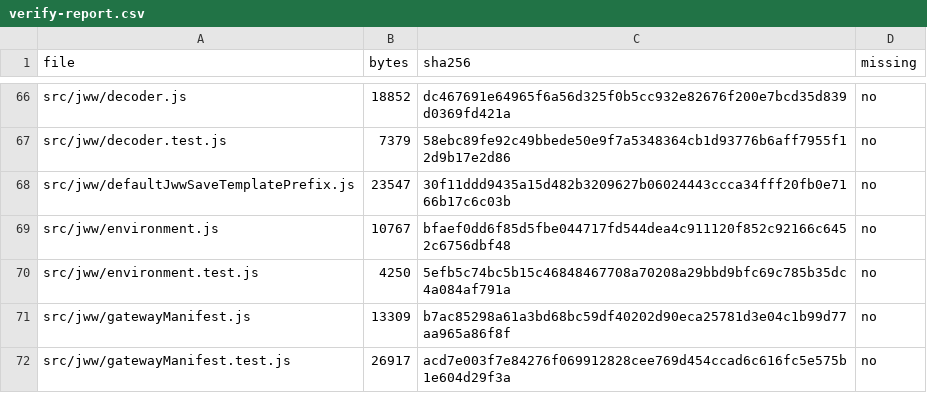
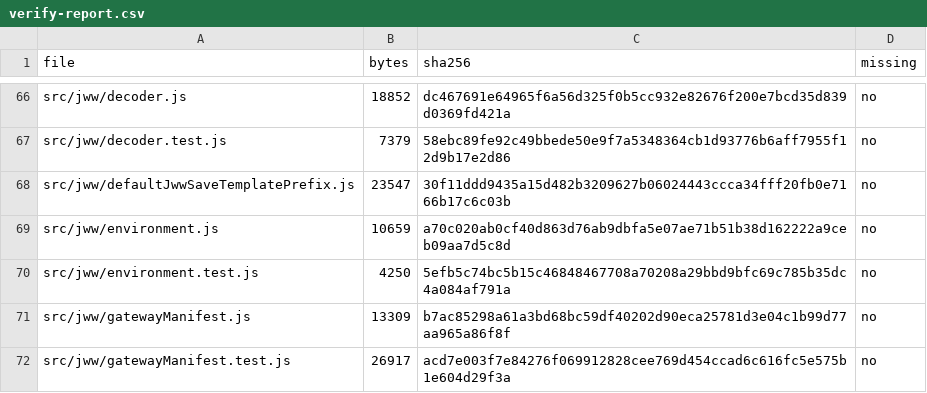
Before and after one commit to fdoyoshikazuhora-sys/jww-gateway, a CSV file: reports/verify-report.csv, drawn as a sheet; only a part is shown, gaps mark what is left out; the diff covers the shown part only.

```diff
--- a/reports/verify-report.csv
+++ b/reports/verify-report.csv
@@ -68,3 +68,3 @@
 "src/jww/defaultJwwSaveTemplatePrefix.js","23547","30f11ddd9435a15d482b3209627b06024443ccca34fff20fb0e7166b17c6c03b","no"
-"src/jww/environment.js","10767","bfaef0dd6f85d5fbe044717fd544dea4c911120f852c92166c6452c6756dbf48","no"
+"src/jww/environment.js","10659","a70c020ab0cf40d863d76ab9dbfa5e07ae71b51b38d162222a9ceb09aa7d5c8d","no"
 "src/jww/environment.test.js","4250","5efb5c74bc5b15c46848467708a70208a29bbd9bfc69c785b35dc4a084af791a","no"
```
Also changed, not shown: 22 edited cells elsewhere in this file, 26 other files.
